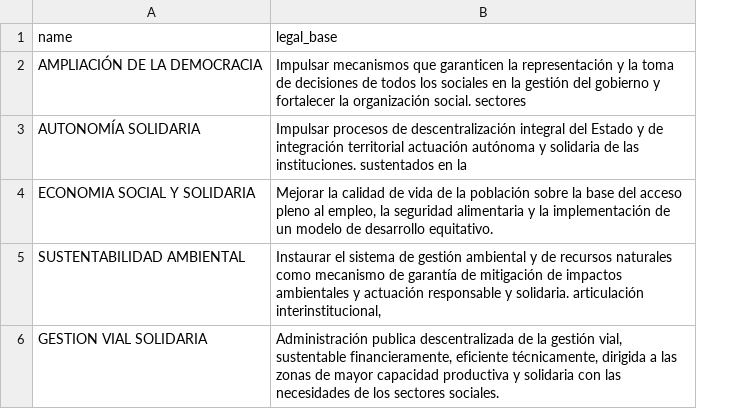
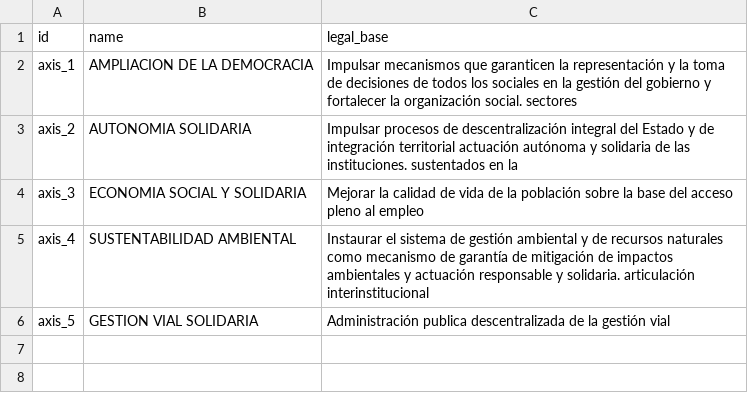
Before and after one commit to odoo-ecuador/odoo-ecuador, a CSV file: l10n_ec_project_gob/data/project.axis.csv, drawn as a sheet; addresses are those after the commit; the diff names each change by its address in the sheet, - before the commit and + after, or states it on an @@ line.

```diff
--- a/l10n_ec_project_gob/data/project.axis.csv
+++ b/l10n_ec_project_gob/data/project.axis.csv
+column A (id), rows 2-6: axis_1 | axis_2 | axis_3 | axis_4 | axis_5
-B2 (name): AMPLIACIÓN DE LA DEMOCRACIA
+B2 (name): AMPLIACION DE LA DEMOCRACIA
-B3 (name): AUTONOMÍA SOLIDARIA
+B3 (name): AUTONOMIA SOLIDARIA
-C4 (legal_base): …pleno al empleo, la seguridad alimentaria y la implementación de un modelo de desarrollo equitativo.
+C4 (legal_base): …pleno al empleo
-C5 (legal_base): …solidaria. articulación interinstitucional,
+C5 (legal_base): …solidaria. articulación interinstitucional
-C6 (legal_base): …la gestión vial, sustentable financieramente, eficiente técnicamente, dirigida a las zonas de mayor capacidad productiva y solidaria con las necesidades de los sectores sociales.
+C6 (legal_base): …la gestión vial
```
Also changed, not shown: l10n_ec_project_gob/data/project.estrategy.csv, l10n_ec_project_gob/data/project.program.csv, 6 other files.
